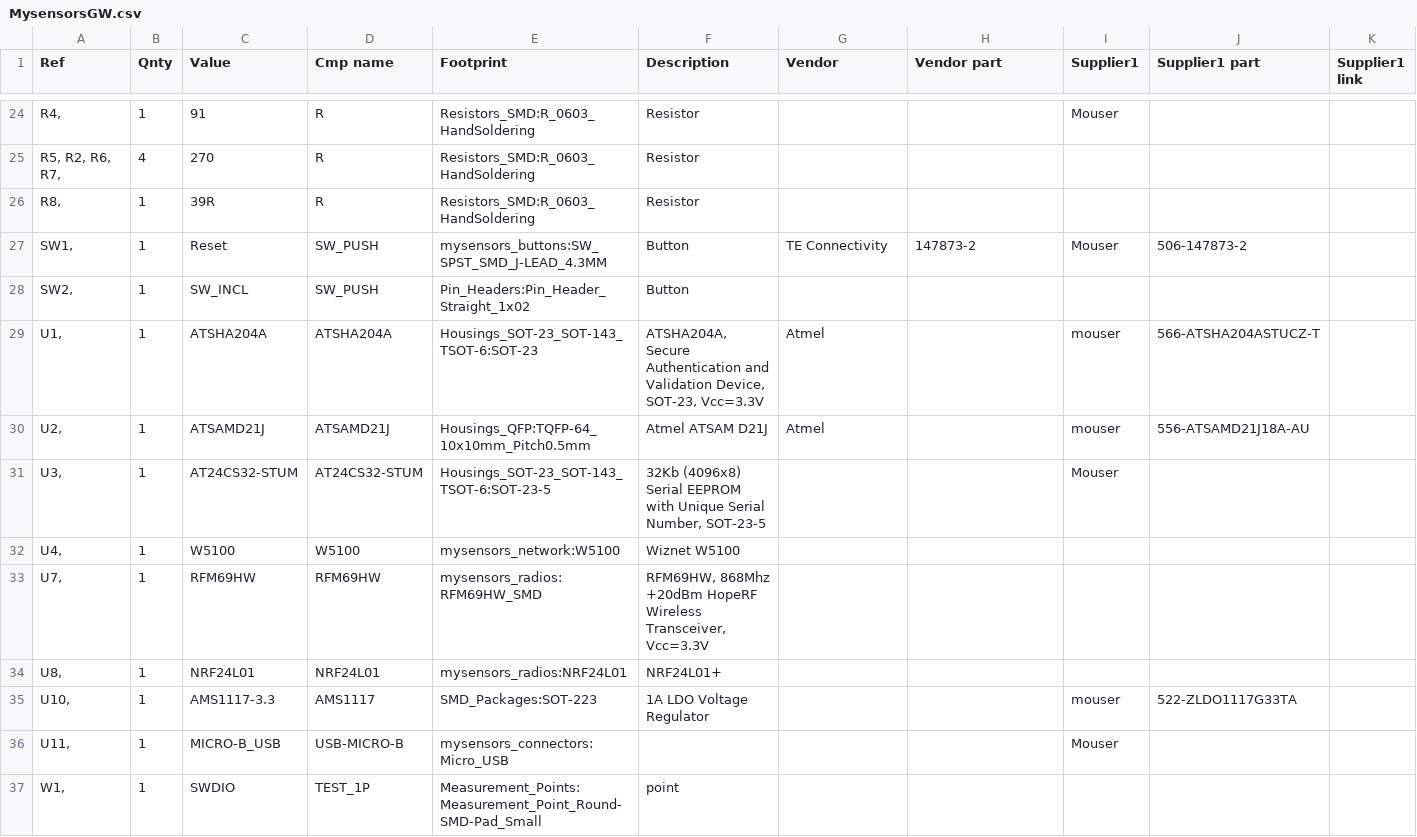
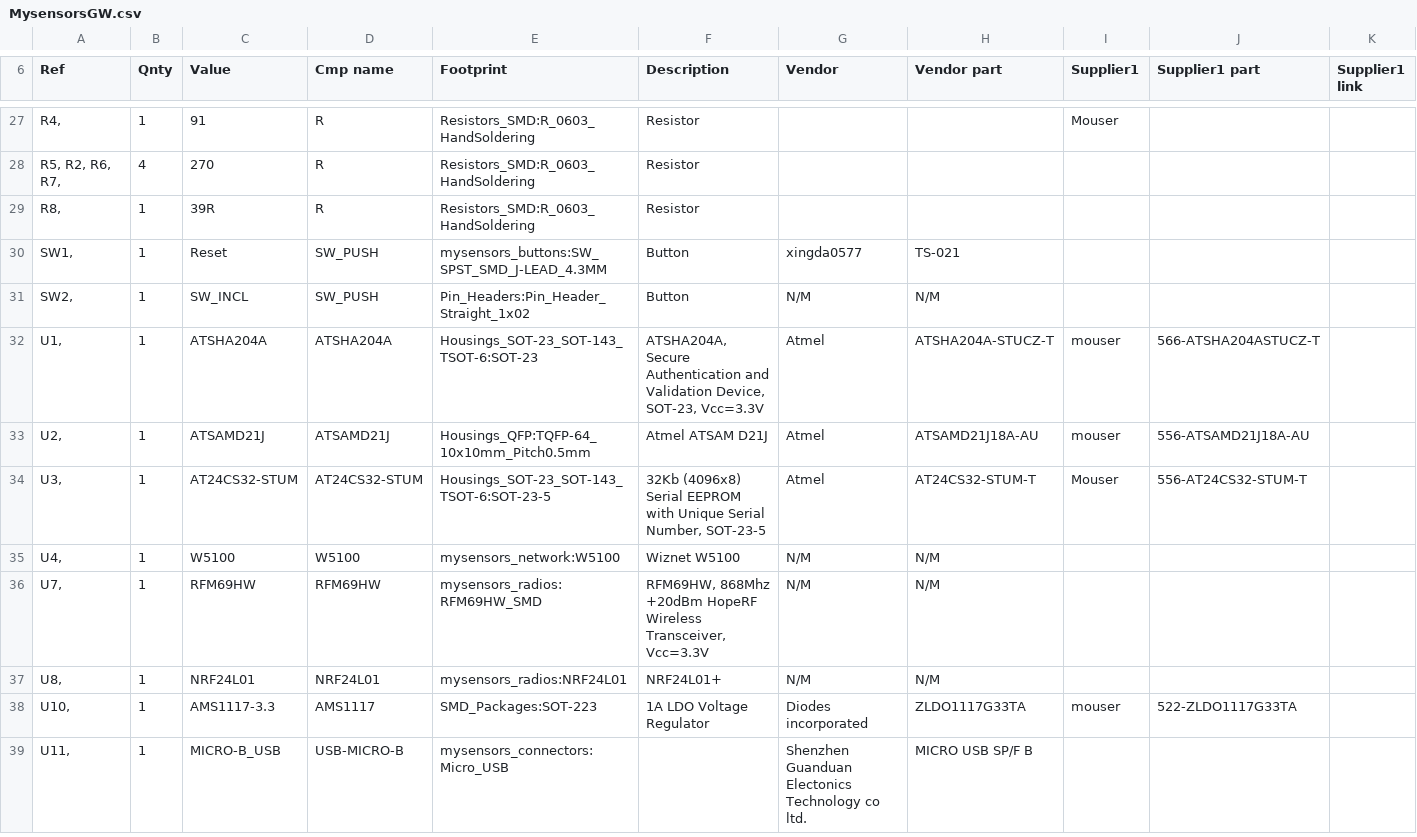
Before and after one commit to mysensors/SensebenderGW, a CSV file: MysensorsGW.csv, drawn as a sheet; only a part is shown, gaps mark what is left out; removed rows and columns are numbered as before the commit, all else as after; rows hold the shown columns only; the diff covers the shown part only; the diff names each change by its address in the sheet, - before the commit and + after, or states it on an @@ line.

```diff
--- a/MysensorsGW.csv
+++ b/MysensorsGW.csv
-G30 (Vendor): TE Connectivity
+G30 (Vendor): xingda0577
-H30 (Vendor part): 147873-2
+H30 (Vendor part): TS-021
-I30 (Supplier1): Mouser
+I30 (Supplier1): (empty)
-J30 (Supplier1 part): 506-147873-2
+J30 (Supplier1 part): (empty)
-G31 (Vendor): (empty)
+G31 (Vendor): N/M
-H31 (Vendor part): (empty)
+H31 (Vendor part): N/M
-H32 (Vendor part): (empty)
+H32 (Vendor part): ATSHA204A-STUCZ-T
-H33 (Vendor part): (empty)
+H33 (Vendor part): ATSAMD21J18A-AU
-G34 (Vendor): (empty)
+G34 (Vendor): Atmel
-H34 (Vendor part): (empty)
+H34 (Vendor part): AT24CS32-STUM-T
-J34 (Supplier1 part): (empty)
+J34 (Supplier1 part): 556-AT24CS32-STUM-T
-G35:G37 (Vendor): (empty)
+G35:G37 (Vendor): N/M
-H35:H37 (Vendor part): (empty)
+H35:H37 (Vendor part): N/M
-G38 (Vendor): (empty)
+G38 (Vendor): Diodes incorporated
-H38 (Vendor part): (empty)
+H38 (Vendor part): ZLDO1117G33TA
-G39 (Vendor): (empty)
+G39 (Vendor): Shenzhen Guanduan Electonics Technology co ltd.
-H39 (Vendor part): (empty)
+H39 (Vendor part): MICRO USB SP/F B
-I39 (Supplier1): Mouser
+I39 (Supplier1): (empty)
-row 37: W1, | 1 | SWDIO | TEST_1P | Measurement_Points:Measurement_Point_Round-SMD-Pad_Small | point
```
Also changed, not shown: 5 added rows, 11 removed rows, 2 moved rows and 22 edited cells elsewhere in this file, 18 other files.
